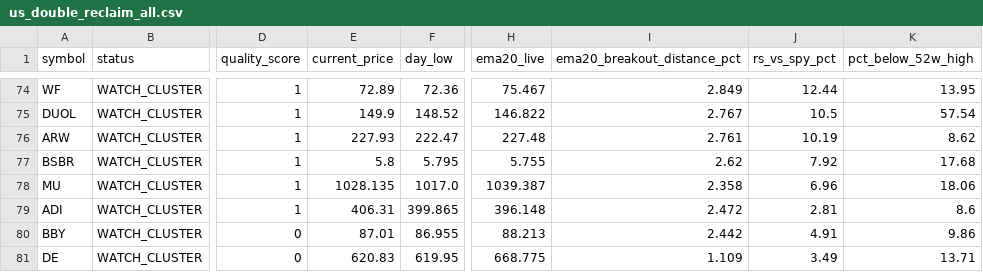
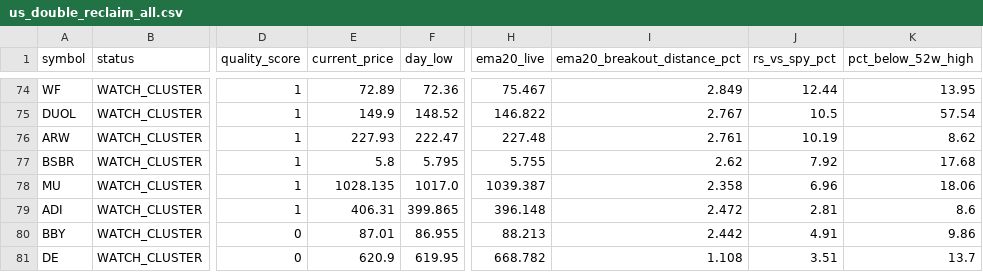
Before and after one commit to fwd5t2g5cw-ops/-daily-market-scanner, a CSV file: latest/us/us_double_reclaim_all.csv, drawn as a sheet; only a part is shown, gaps mark what is left out; the diff names each change by its address in the sheet, - before the commit and + after, or states it on an @@ line.

```diff
--- a/latest/us/us_double_reclaim_all.csv
+++ b/latest/us/us_double_reclaim_all.csv
-E81 (current_price): 620.83
+E81 (current_price): 620.9
-H81 (ema20_live): 668.775
+H81 (ema20_live): 668.782
-I81 (ema20_breakout_distance_pct): 1.109
+I81 (ema20_breakout_distance_pct): 1.108
-J81 (rs_vs_spy_pct): 3.49
+J81 (rs_vs_spy_pct): 3.51
-K81 (pct_below_52w_high): 13.71
+K81 (pct_below_52w_high): 13.7
```
Also changed, not shown: latest/us/us_double_reclaim_today.csv, latest/us/us_pre_entry_watch_today.csv, 5 other files.
